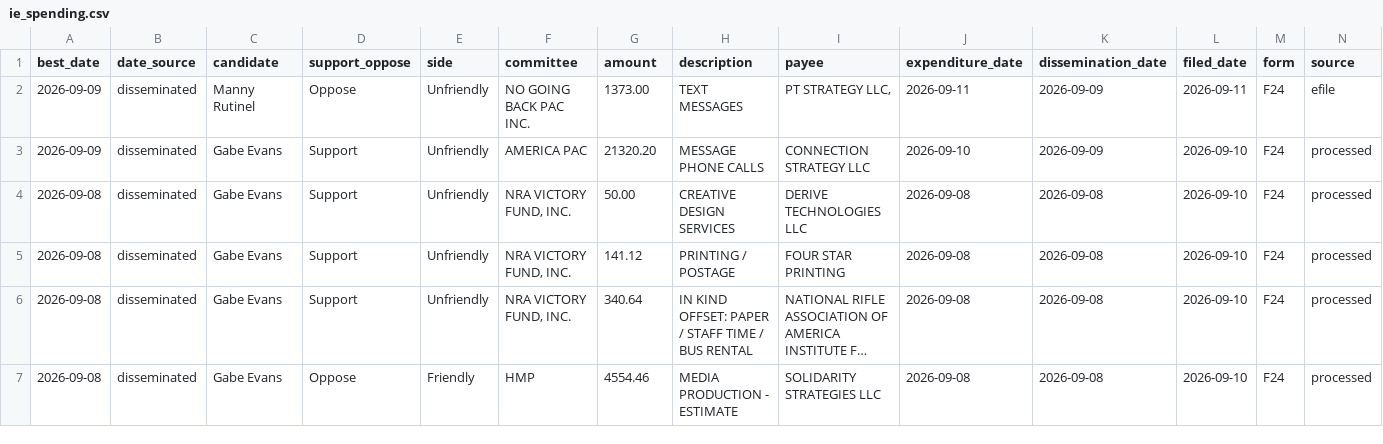
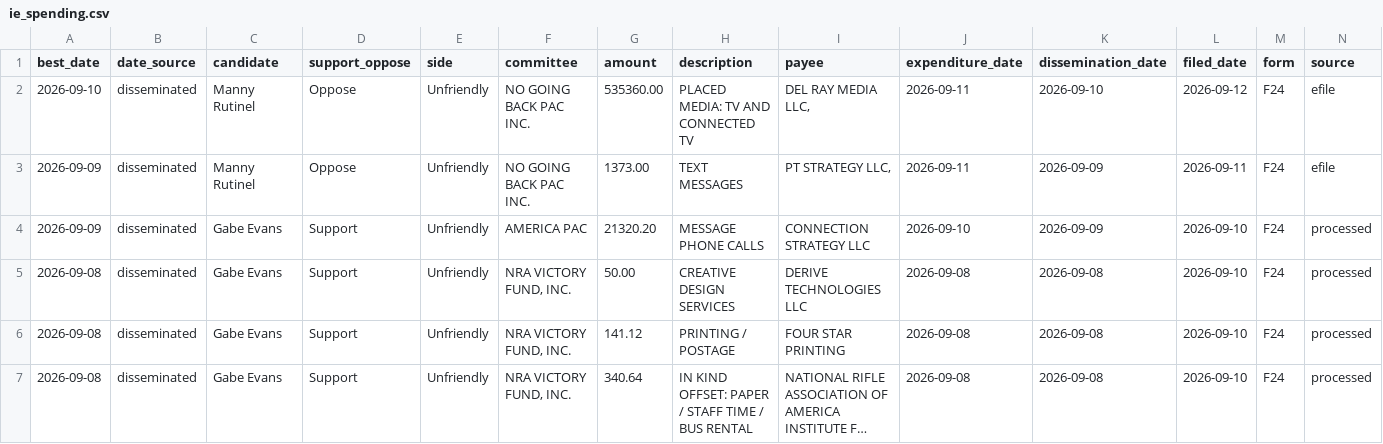
Before and after one commit to elliotgross-aidems/co8-ie-tracker, a CSV file: data/ie_spending.csv, drawn as a sheet; only a part is shown; the shorter side is filled out with more unchanged rows; long unchanged cells end in …; rows hold the shown columns only; the diff names each change by its address in the sheet, - before the commit and + after, or states it on an @@ line.

```diff
--- a/data/ie_spending.csv
+++ b/data/ie_spending.csv
+row 2: 2026-09-10 | disseminated | Manny Rutinel | Oppose | Unfriendly | NO GOING BACK PAC INC. | 535360.00 | PLACED MEDIA: TV AND CONNECTED TV | DEL RAY MEDIA LLC, | 2026-09-11 | 2026-09-10 | 2026-09-12 | F24 | efile
```
Also changed, not shown: 2 other files.
